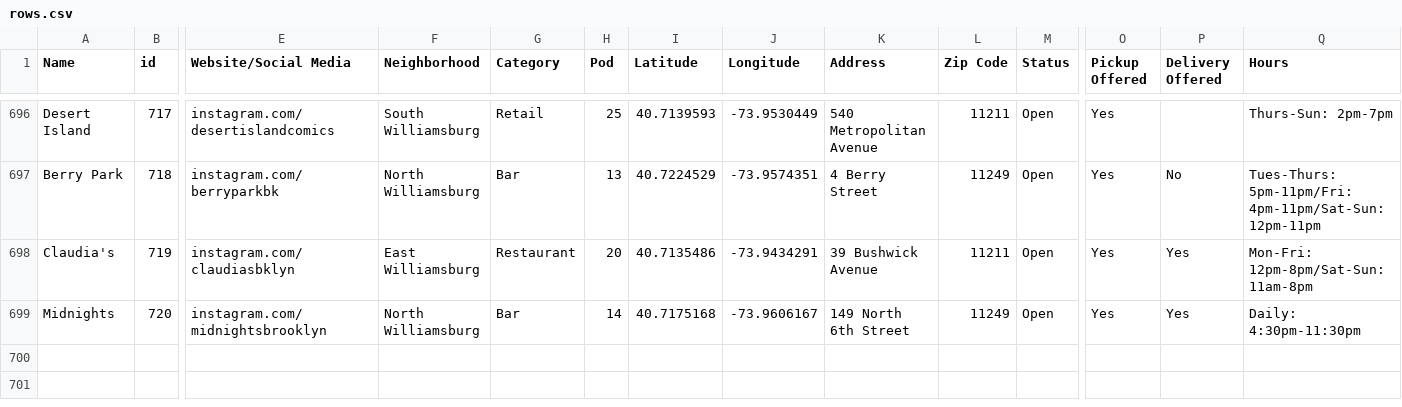
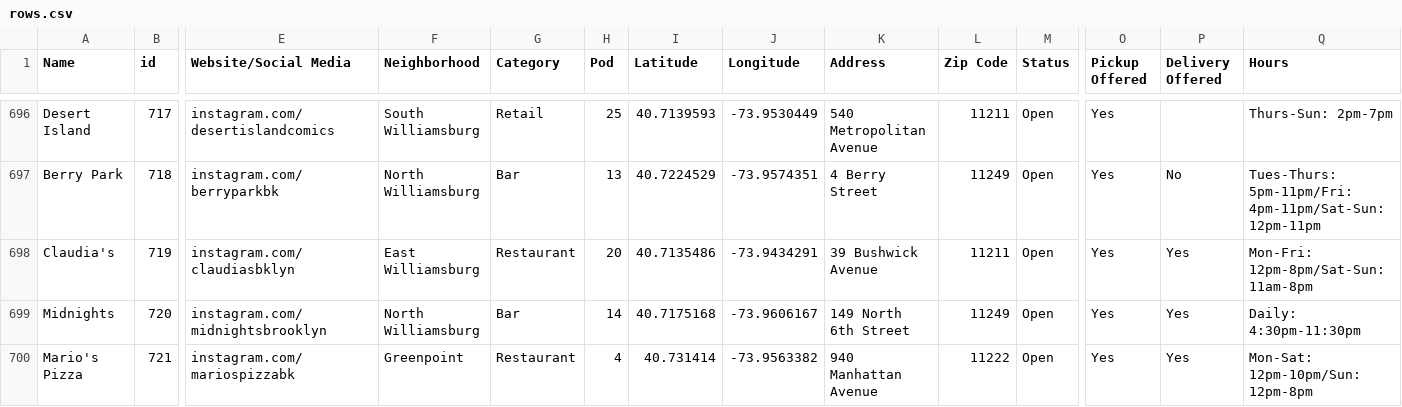
Before and after one commit to BetaNYC/open-business-directory, a CSV file: data/rows.csv, drawn as a sheet; only a part is shown, gaps mark what is left out; rows hold the shown columns only; the diff names each change by its address in the sheet, - before the commit and + after, or states it on an @@ line.

Commit message:
Update rows.csv

```diff
--- a/data/rows.csv
+++ b/data/rows.csv
+row 700: Mario's Pizza | 721 | instagram.com/mariospizzabk | Greenpoint | Restaurant | 4 | 40.731414 | -73.9563382 | 940 Manhattan Avenue | 11222 | Open | Yes | Yes | Mon-Sat: 12pm-10pm/Sun: 12pm-8pm
```
